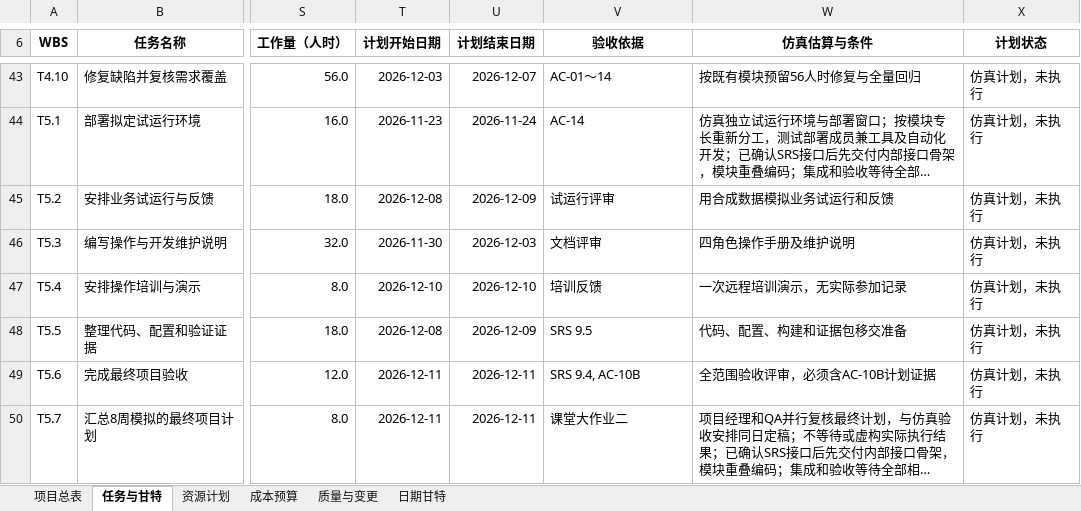
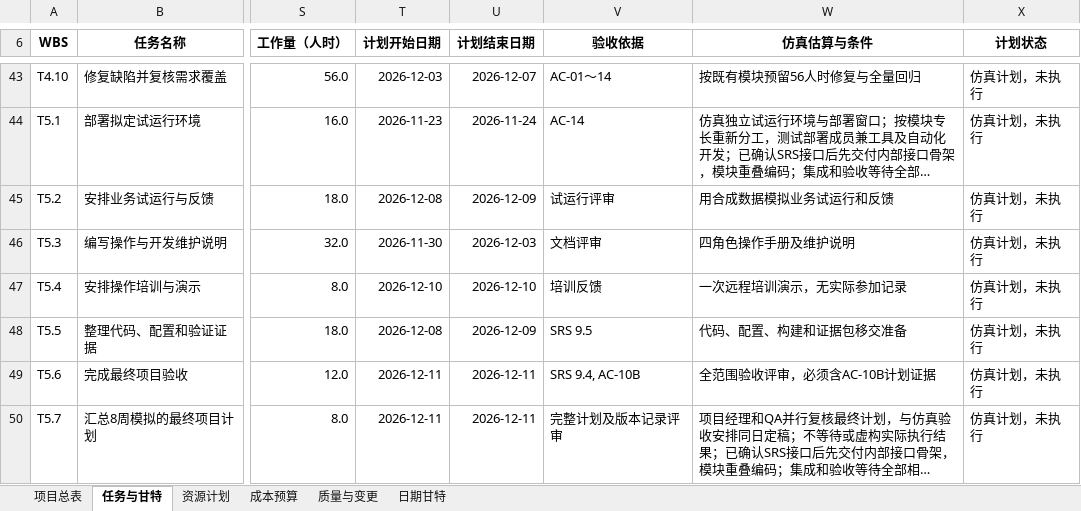
Before and after one commit to heguangV/yunnan-employment-monitoring-srs, an Excel workbook: 项目计划/提交文件/项目计划表_四人仿真.xlsx, sheet 任务与甘特, drawn as a sheet; only a part is shown, gaps mark what is left out; long unchanged cells end in …; values as stored, in another font and other column widths than the file's, no borders; the diff names each change by its address in the sheet, - before the commit and + after, or states it on an @@ line.

```diff
--- a/项目计划/提交文件/项目计划表_四人仿真.xlsx (sheet 任务与甘特)
+++ b/项目计划/提交文件/项目计划表_四人仿真.xlsx (sheet 任务与甘特)
-V50 (验收依据): 课堂大作业二
+V50 (验收依据): 完整计划及版本记录评审
```
Also changed, not shown: sheet 项目总表, sheet 质量与变更, sheet 成本预算, 2 other files.
